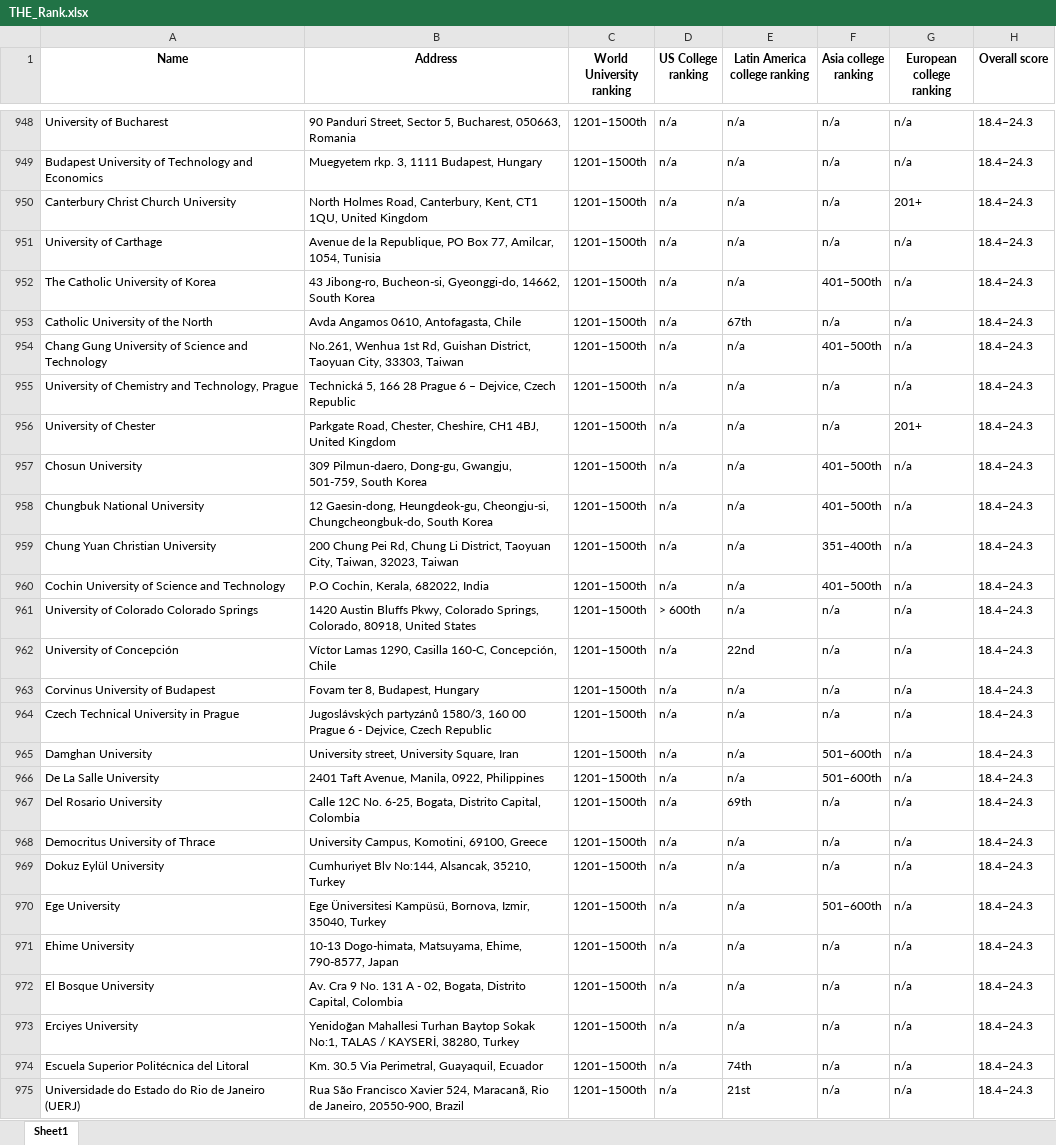
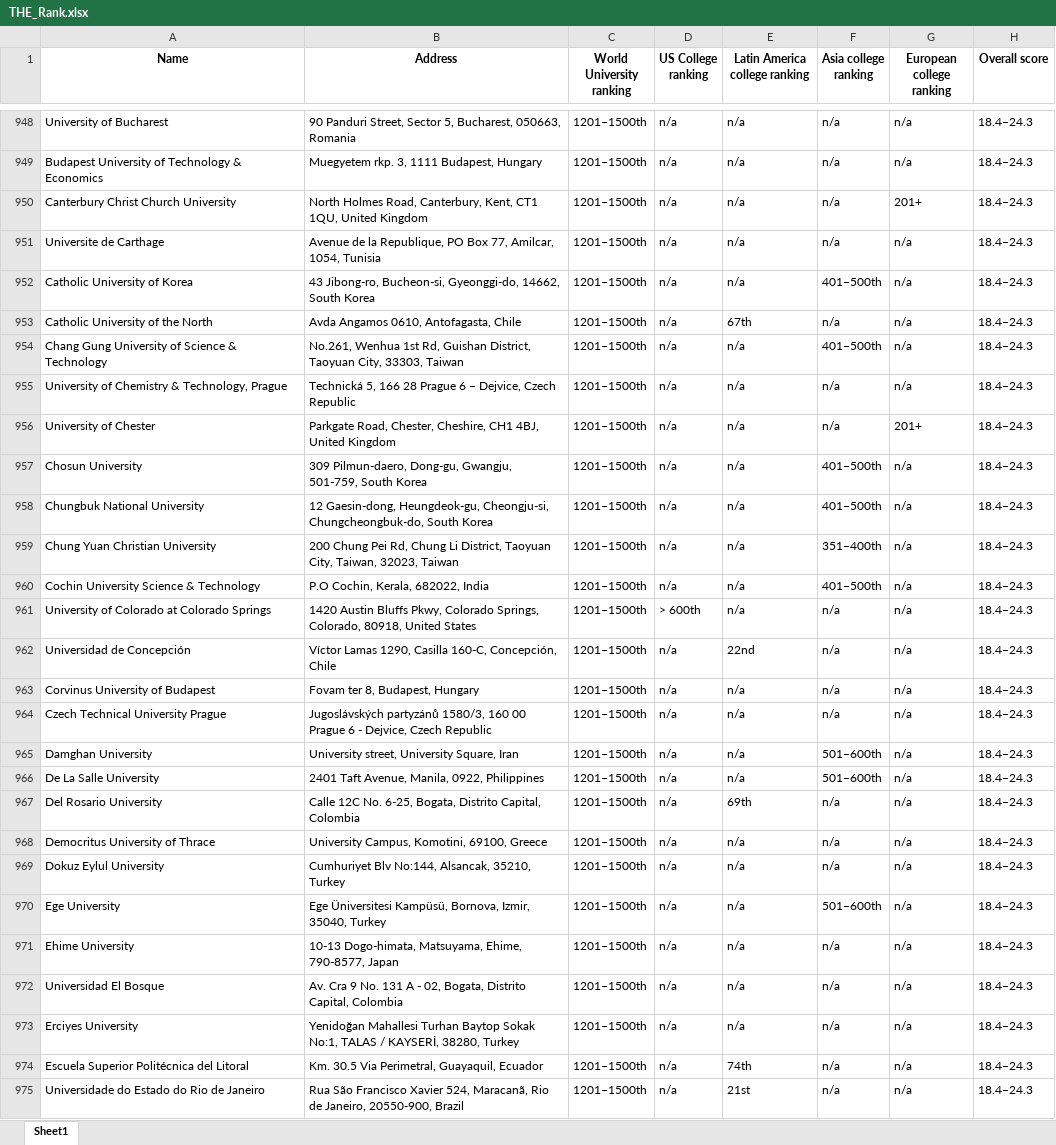
Before and after one commit to bharathkumar192/proapplicant-api, an Excel workbook: THE_Rank.xlsx, sheet Sheet1, drawn as a sheet; only a part is shown, gaps mark what is left out; values as stored, in another font and other column widths than the file's, no borders; table styles not drawn; the diff covers the shown part only; the diff names each change by its address in the sheet, - before the commit and + after, or states it on an @@ line.

```diff
--- a/THE_Rank.xlsx (sheet Sheet1)
+++ b/THE_Rank.xlsx (sheet Sheet1)
-A949 (Name): …of Technology and Economics
+A949 (Name): …of Technology & Economics
-A951 (Name): University of Carthage
+A951 (Name): Universite de Carthage
-A952 (Name): The Catholic University of Korea
+A952 (Name): Catholic University of Korea
-A954 (Name): …of Science and Technology
+A954 (Name): …of Science & Technology
-A955 (Name): University of Chemistry and Technology, Prague
+A955 (Name): University of Chemistry & Technology, Prague
-A960 (Name): Cochin University of Science and Technology
+A960 (Name): Cochin University Science & Technology
-A961 (Name): University of Colorado Colorado Springs
+A961 (Name): University of Colorado at Colorado Springs
-A962 (Name): University of Concepción
+A962 (Name): Universidad de Concepción
-A964 (Name): Czech Technical University in Prague
+A964 (Name): Czech Technical University Prague
-A969 (Name): Dokuz Eylül University
+A969 (Name): Dokuz Eylul University
-A972 (Name): El Bosque University
+A972 (Name): Universidad El Bosque
-A975 (Name): Universidade do Estado do Rio de Janeiro (UERJ)
+A975 (Name): Universidade do Estado do Rio de Janeiro
```
Also changed, not shown: 545 edited cells elsewhere in this sheet, OS_Rankings.xlsx, University1.xlsx, 10 other files.
